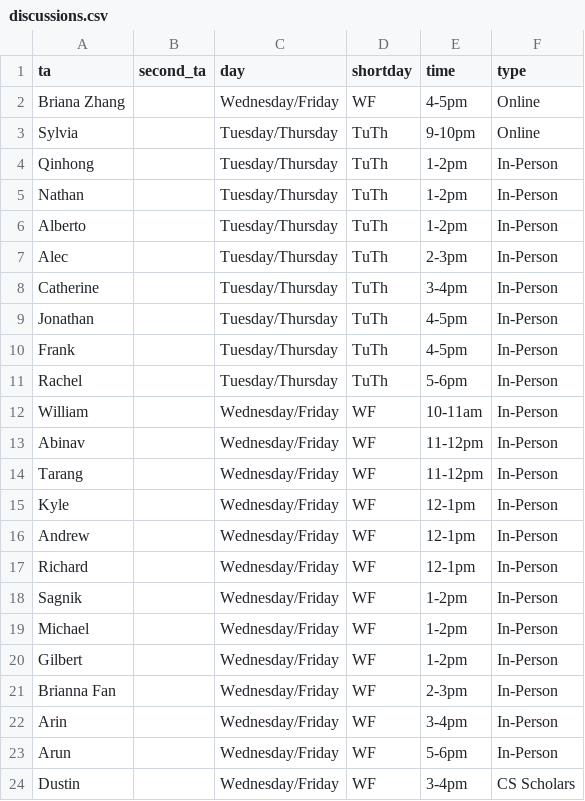
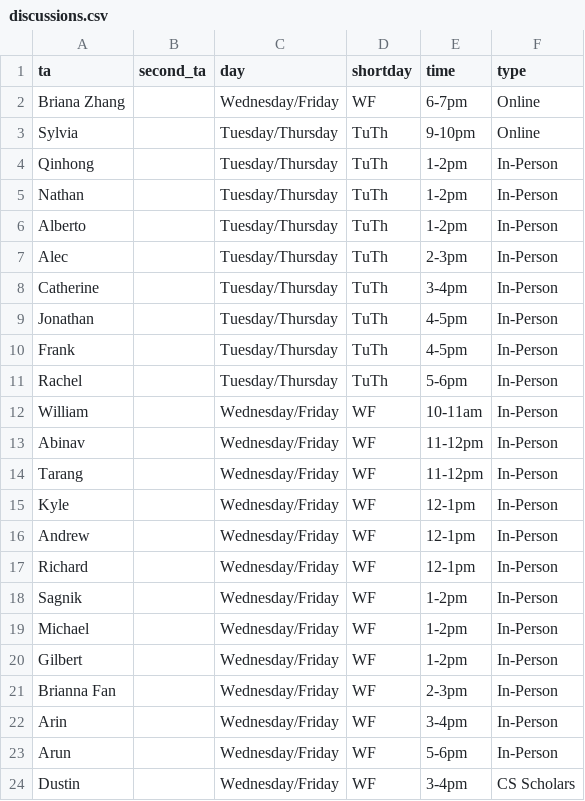
Before and after one commit to tsgoten/cs70-website, a CSV file: _data/discussions.csv, drawn as a sheet.

Commit message:
updated discussions

```diff
--- a/_data/discussions.csv
+++ b/_data/discussions.csv
@@ -1,3 +1,3 @@
 "ta","second_ta","day","shortday","time","type"
-"Briana Zhang","","Wednesday/Friday","WF","4-5pm","Online"
+"Briana Zhang","","Wednesday/Friday","WF","6-7pm","Online"
 "Sylvia","","Tuesday/Thursday","TuTh","9-10pm","Online"
```
Also changed, not shown: 2 other files.
